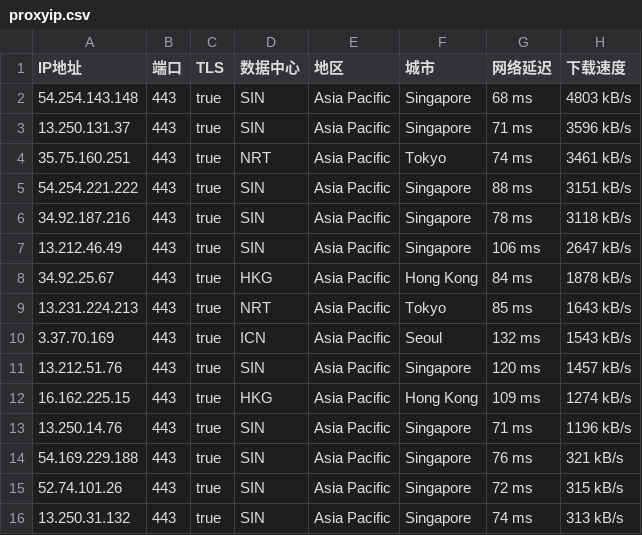
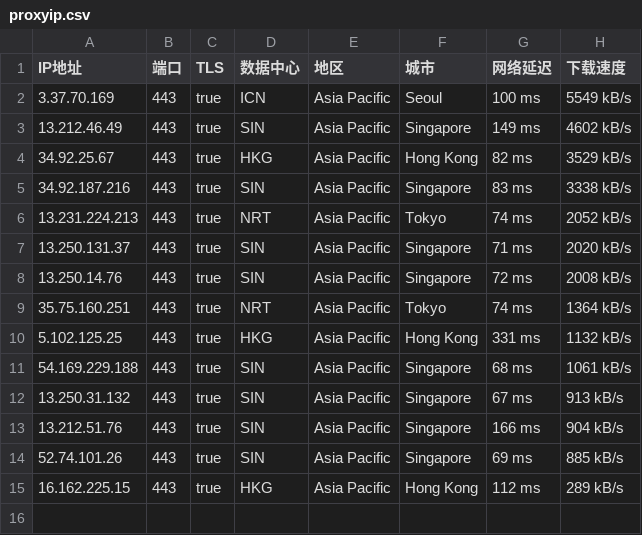
Before and after one commit to mountain787/Lunch-Bag-ip, a CSV file: proxyip.csv, drawn as a sheet.

Commit message:
2025-07-29 07:45:20

```diff
--- a/proxyip.csv
+++ b/proxyip.csv
@@ -1,16 +1,15 @@
 IP地址,端口,TLS,数据中心,地区,城市,网络延迟,下载速度
-54.254.143.148,443,true,SIN,Asia Pacific,Singapore,68 ms,4803 kB/s
-13.250.131.37,443,true,SIN,Asia Pacific,Singapore,71 ms,3596 kB/s
-35.75.160.251,443,true,NRT,Asia Pacific,Tokyo,74 ms,3461 kB/s
-54.254.221.222,443,true,SIN,Asia Pacific,Singapore,88 ms,3151 kB/s
-34.92.187.216,443,true,SIN,Asia Pacific,Singapore,78 ms,3118 kB/s
-13.212.46.49,443,true,SIN,Asia Pacific,Singapore,106 ms,2647 kB/s
-34.92.25.67,443,true,HKG,Asia Pacific,Hong Kong,84 ms,1878 kB/s
-13.231.224.213,443,true,NRT,Asia Pacific,Tokyo,85 ms,1643 kB/s
-3.37.70.169,443,true,ICN,Asia Pacific,Seoul,132 ms,1543 kB/s
-13.212.51.76,443,true,SIN,Asia Pacific,Singapore,120 ms,1457 kB/s
-16.162.225.15,443,true,HKG,Asia Pacific,Hong Kong,109 ms,1274 kB/s
-13.250.14.76,443,true,SIN,Asia Pacific,Singapore,71 ms,1196 kB/s
-54.169.229.188,443,true,SIN,Asia Pacific,Singapore,76 ms,321 kB/s
-52.74.101.26,443,true,SIN,Asia Pacific,Singapore,72 ms,315 kB/s
-13.250.31.132,443,true,SIN,Asia Pacific,Singapore,74 ms,313 kB/s
+3.37.70.169,443,true,ICN,Asia Pacific,Seoul,100 ms,5549 kB/s
+13.212.46.49,443,true,SIN,Asia Pacific,Singapore,149 ms,4602 kB/s
+34.92.25.67,443,true,HKG,Asia Pacific,Hong Kong,82 ms,3529 kB/s
+34.92.187.216,443,true,SIN,Asia Pacific,Singapore,83 ms,3338 kB/s
+13.231.224.213,443,true,NRT,Asia Pacific,Tokyo,74 ms,2052 kB/s
+13.250.131.37,443,true,SIN,Asia Pacific,Singapore,71 ms,2020 kB/s
+13.250.14.76,443,true,SIN,Asia Pacific,Singapore,72 ms,2008 kB/s
+35.75.160.251,443,true,NRT,Asia Pacific,Tokyo,74 ms,1364 kB/s
+5.102.125.25,443,true,HKG,Asia Pacific,Hong Kong,331 ms,1132 kB/s
+54.169.229.188,443,true,SIN,Asia Pacific,Singapore,68 ms,1061 kB/s
+13.250.31.132,443,true,SIN,Asia Pacific,Singapore,67 ms,913 kB/s
+13.212.51.76,443,true,SIN,Asia Pacific,Singapore,166 ms,904 kB/s
+52.74.101.26,443,true,SIN,Asia Pacific,Singapore,69 ms,885 kB/s
+16.162.225.15,443,true,HKG,Asia Pacific,Hong Kong,112 ms,289 kB/s
```
